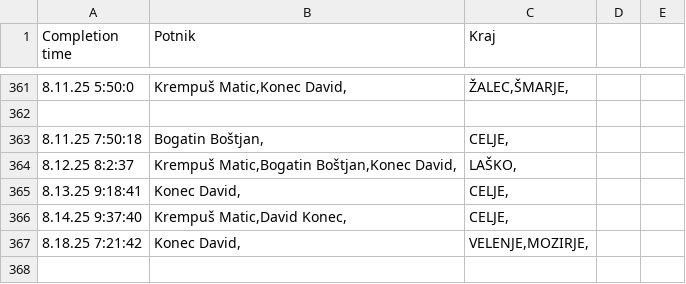
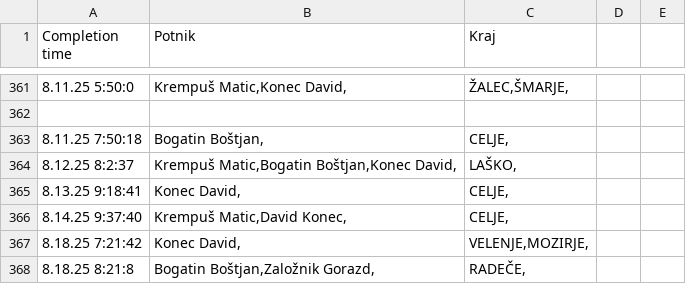
Before and after one commit to SRP-B/pot-dat, a CSV file: active.csv, drawn as a sheet; only a part is shown, gaps mark what is left out; the diff names each change by its address in the sheet, - before the commit and + after, or states it on an @@ line.

Commit message:
Appv12

```diff
--- a/active.csv
+++ b/active.csv
+row 368: 8.18.25 8:21:8 | Bogatin Boštjan,Založnik Gorazd, | RADEČE,
```
